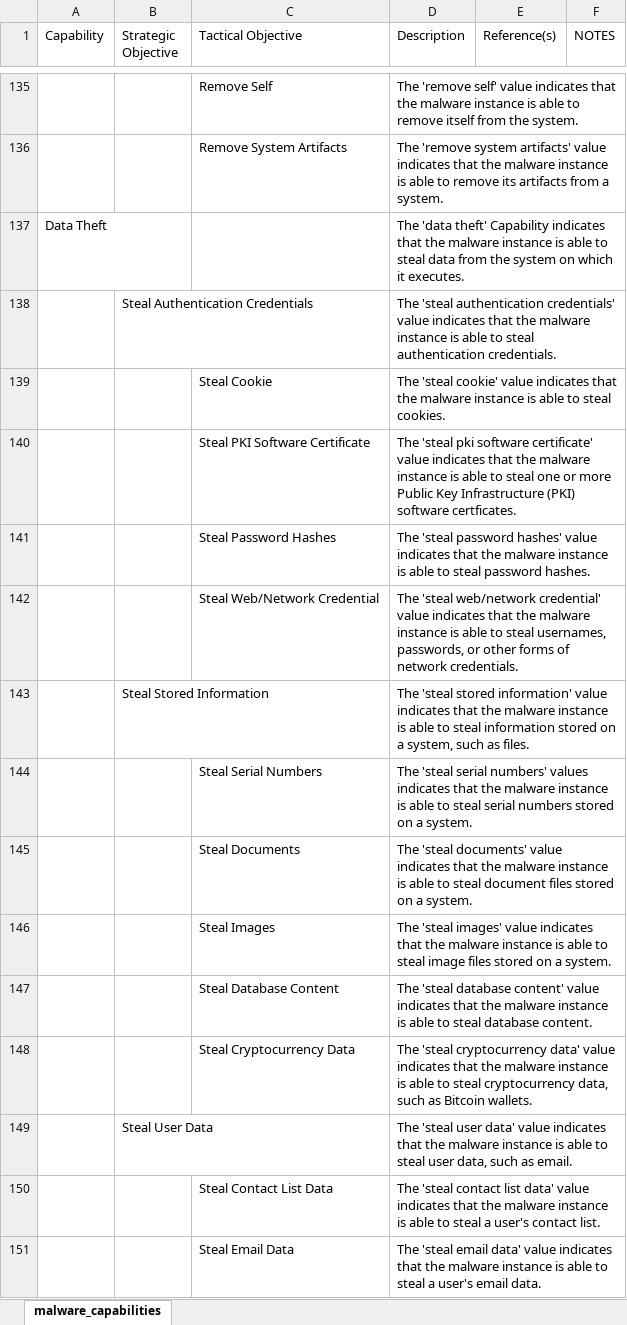
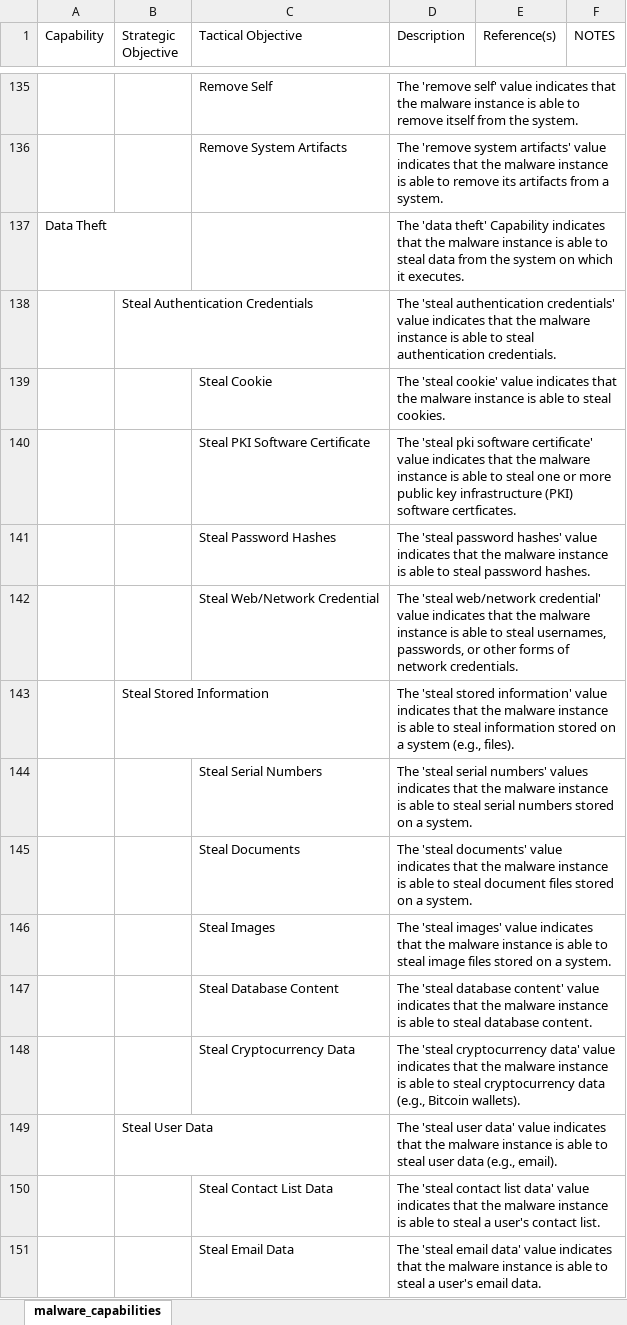
Before and after one commit to MAECProject/working-documents, an Excel workbook: mind_maps/malware_capabilities_descriptions.xlsx, sheet malware_capabilities, drawn as a sheet; only a part is shown, gaps mark what is left out; values as stored, in another font and other column widths than the file's, no cell formats; the diff covers the shown part only; the diff names each change by its address in the sheet, - before the commit and + after, or states it on an @@ line.

```diff
--- a/mind_maps/malware_capabilities_descriptions.xlsx (sheet malware_capabilities)
+++ b/mind_maps/malware_capabilities_descriptions.xlsx (sheet malware_capabilities)
-D140 (Description): …or more Public Key Infrastructure (PKI) software…
+D140 (Description): …or more public key infrastructure (PKI) software…
-D143 (Description): …on a system, such as files.
+D143 (Description): …on a system (e.g., files).
-D148 (Description): …steal cryptocurrency data, such as Bitcoin wallets.
+D148 (Description): …steal cryptocurrency data (e.g., Bitcoin wallets).
-D149 (Description): …steal user data, such as email.
+D149 (Description): …steal user data (e.g., email).
```
Also changed, not shown: 66 edited cells elsewhere in this sheet, cell formats.
